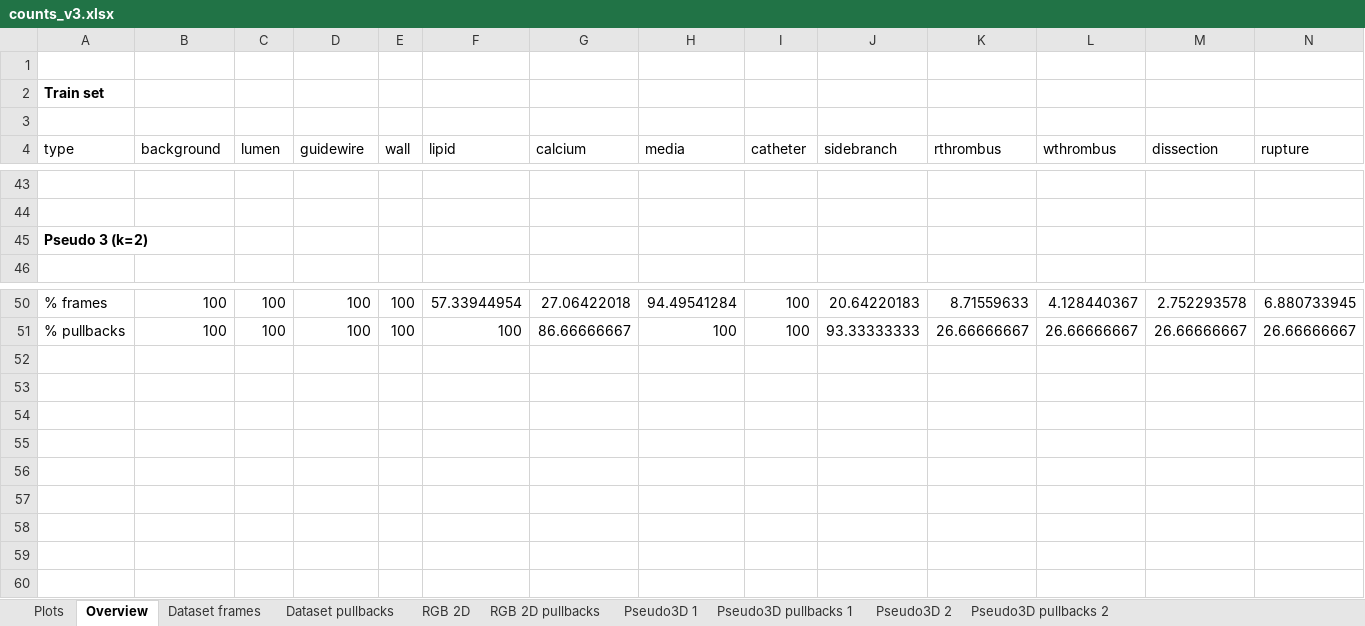
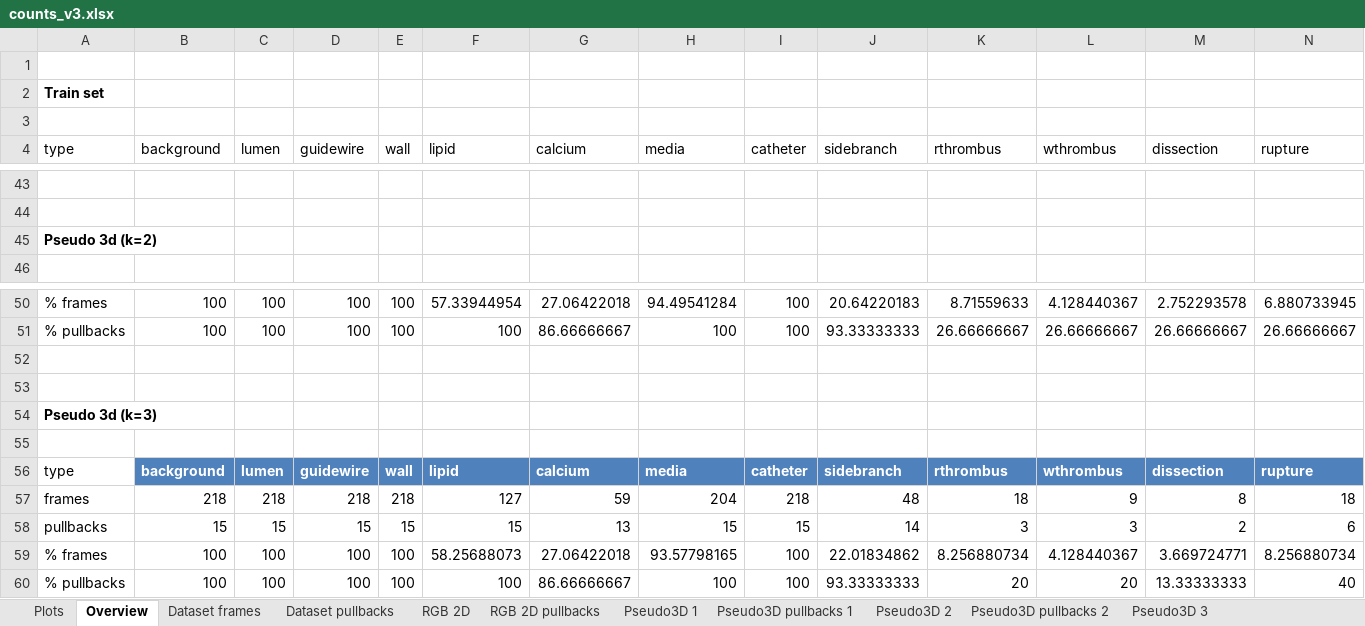
Before and after one commit to Gonzalo2408/CardiacOCT-project, an Excel workbook: info-files/counts/counts_v3.xlsx, sheet Overview, drawn as a sheet; only a part is shown, gaps mark what is left out; values as stored, in another font and other column widths than the file's, no borders; table styles not drawn; rows hold the shown columns only; the diff names each change by its address in the sheet, - before the commit and + after, or states it on an @@ line.

```diff
--- a/info-files/counts/counts_v3.xlsx (sheet Overview)
+++ b/info-files/counts/counts_v3.xlsx (sheet Overview)
+sheet tab: Pseudo3D 3
-A45 (type): Pseudo 3 (k=2)
+A45 (type): Pseudo 3d (k=2)
+row 52: (empty)
+row 53: (empty)
+row 54: Pseudo 3d (k=3)
+row 55: (empty)
+row 56: type | background | lumen | guidewire | wall | lipid | calcium | media | catheter | sidebranch | rthrombus | wthrombus | dissection | rupture
+row 57: frames | 218 | 218 | 218 | 218 | 127 | 59 | 204 | 218 | 48 | 18 | 9 | 8 | 18
+row 58: pullbacks | 15 | 15 | 15 | 15 | 15 | 13 | 15 | 15 | 14 | 3 | 3 | 2 | 6
+row 59: % frames | 100 | 100 | 100 | 100 | 58.25688073 | 27.06422018 | 93.57798165 | 100 | 22.01834862 | 8.256880734 | 4.128440367 | 3.669724771 | 8.256880734
+row 60: % pullbacks | 100 | 100 | 100 | 100 | 100 | 86.66666667 | 100 | 100 | 93.33333333 | 20 | 20 | 13.33333333 | 40
```
Also changed, not shown: other sheet tabs, charts or pictures, info-files/metrics/metrics_models_v3.xlsx, info-files/statistics/measures_analysis_v2.xlsx, 21 other files.
